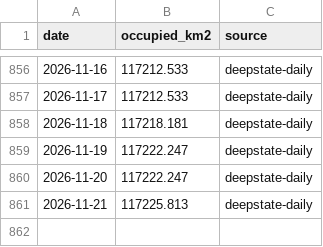
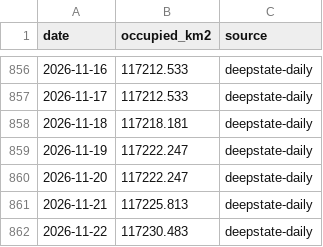
Before and after one commit to ihorbach/ukraine-territory-trend, a CSV file: data/territory.csv, drawn as a sheet; only a part is shown, gaps mark what is left out.

```diff
--- a/data/territory.csv
+++ b/data/territory.csv
@@ -861 +861,2 @@ date,occupied_km2,source
 2026-11-21,117225.813,deepstate-daily
+2026-11-22,117230.483,deepstate-daily
```
Also changed, not shown: 2 other files.
